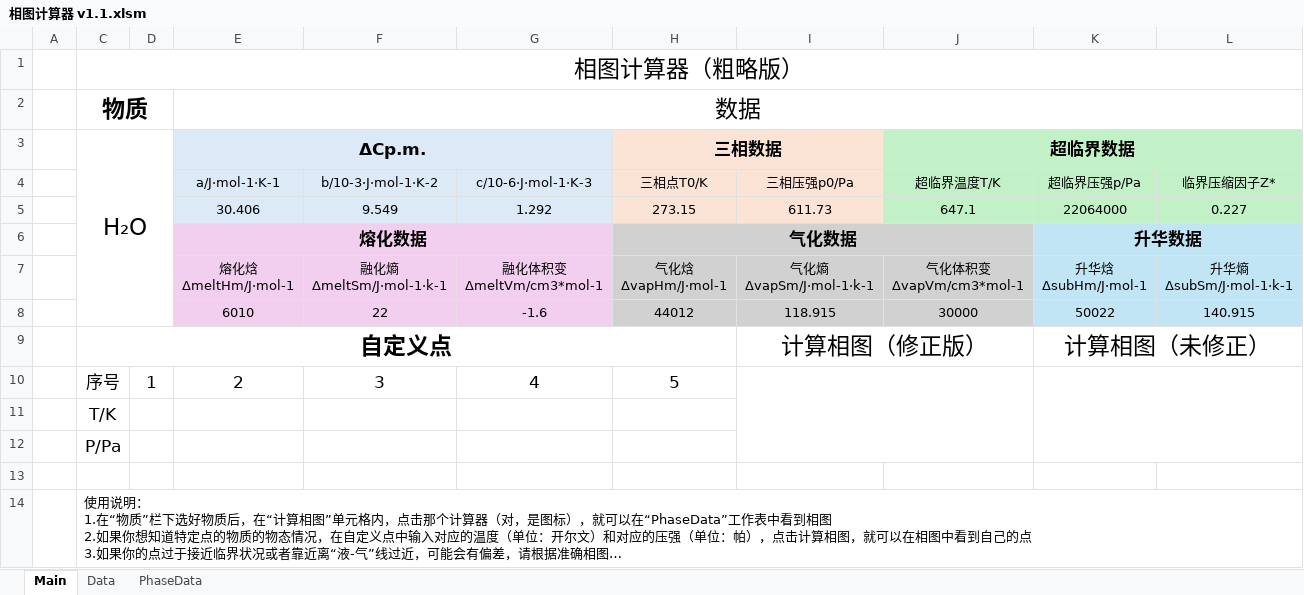
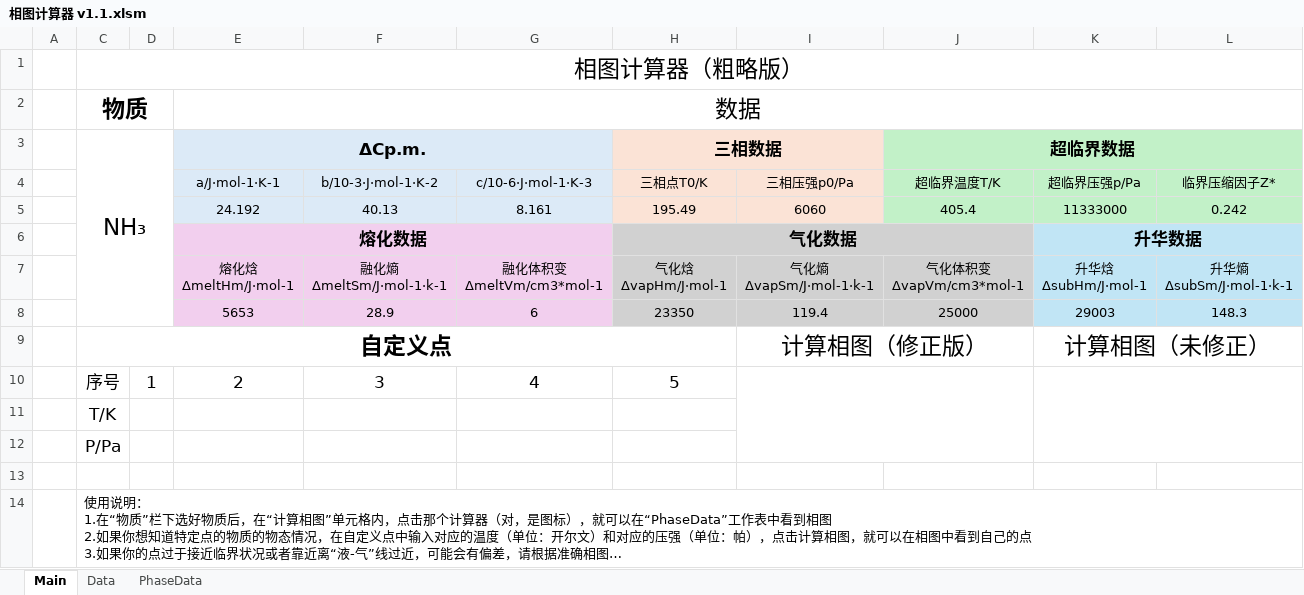
Before and after one commit to GuanBY114514/GuanBY114514.github.io, an Excel workbook: src/post/25-4-29/xt/相图计算器 v1.1.xlsm, sheet Main, drawn as a sheet; long unchanged cells end in …; values as stored, in another font and other column widths than the file's, no borders; charts and pictures not drawn; removed rows and columns are numbered as before the commit, all else as after; the diff names each change by its address in the sheet, - before the commit and + after, or states it on an @@ line.

```diff
--- a/src/post/25-4-29/xt/相图计算器 v1.1.xlsm (sheet Main)
+++ b/src/post/25-4-29/xt/相图计算器 v1.1.xlsm (sheet Main)
-C3: H₂O
+C3: NH₃
-row 5:  |  |  | 30.406 | 9.549 | 1.292 | 273.15 | 611.73 | 647.1 | 22064000 | 0.227
+row 5:  |  |  | 24.192 | 40.13 | 8.161 | 195.49 | 6060 | 405.4 | 11333000 | 0.242
-row 8:  |  |  | 6010 | 22 | -1.6 | 44012 | 118.915 | 30000 | 50022 | 140.915
+row 8:  |  |  | 5653 | 28.9 | 6 | 23350 | 119.4 | 25000 | 29003 | 148.3
```
Also changed, not shown: sheet PhaseData, charts or pictures.
